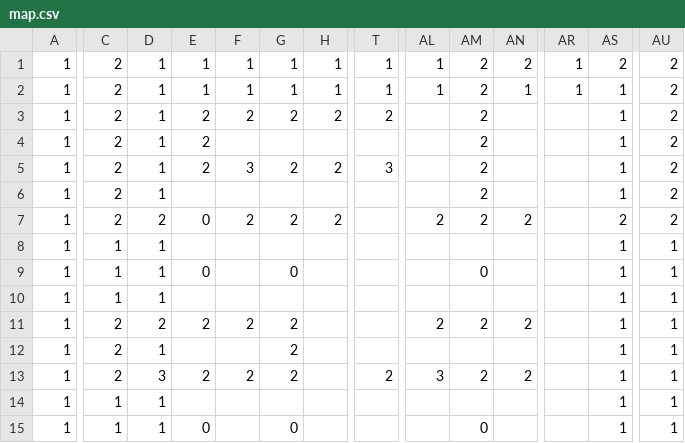
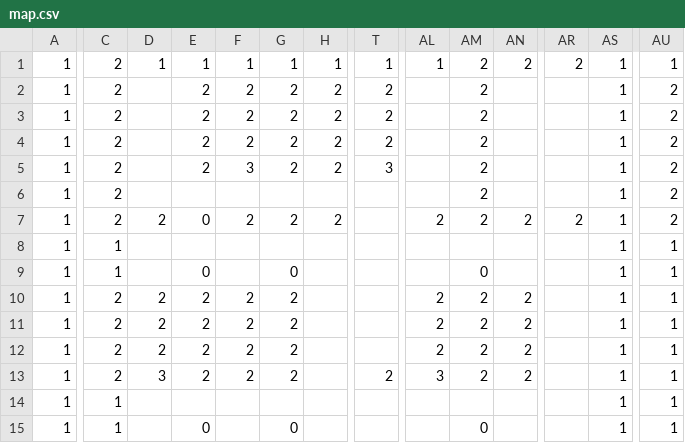
Before and after one commit to jadebuilds/cattown, a CSV file: pi_controller/pi_controller/map.csv, drawn as a sheet; only a part is shown, gaps mark what is left out; removed rows and columns are numbered as before the commit, all else as after; rows hold the shown columns only; the diff covers the shown part only; the diff names each change by its address in the sheet, - before the commit and + after, or states it on an @@ line.

```diff
--- a/pi_controller/pi_controller/map.csv
+++ b/pi_controller/pi_controller/map.csv
-AR1: 1
+AR1: 2
-AS1: 2
+AS1: 1
-AU1: 2
+AU1: 1
-row 2: 1 | 2 | 1 | 1 | 1 | 1 | 1 | 1 | 1 | 2 | 1 | 1 | 1 | 2
+row 2: 1 | 2 |  | 2 | 2 | 2 | 2 | 2 |  | 2 |  |  | 1 | 2
-D3:D6: 1
+D3:D6: (empty)
-F4: (empty)
+F4: 2
-G4: (empty)
+G4: 2
-H4: (empty)
+H4: 2
-T4: (empty)
+T4: 2
-AR7: (empty)
+AR7: 2
-AS7: 2
+AS7: 1
-D8:D9: 1
+D8:D9: (empty)
-C10: 1
+C10: 2
-D10: 1
+D10: 2
-E10: (empty)
+E10: 2
-F10: (empty)
+F10: 2
-G10: (empty)
+G10: 2
-AL10: (empty)
+AL10: 2
-AM10: (empty)
+AM10: 2
-AN10: (empty)
+AN10: 2
-D12: 1
+D12: 2
-E12: (empty)
+E12: 2
-F12: (empty)
+F12: 2
-AL12: (empty)
+AL12: 2
-AM12: (empty)
+AM12: 2
-AN12: (empty)
+AN12: 2
-D14:D15: 1
+D14:D15: (empty)
```
Also changed, not shown: 1 added row, 1 removed row and 15 edited cells elsewhere in this file, 3 other files.
